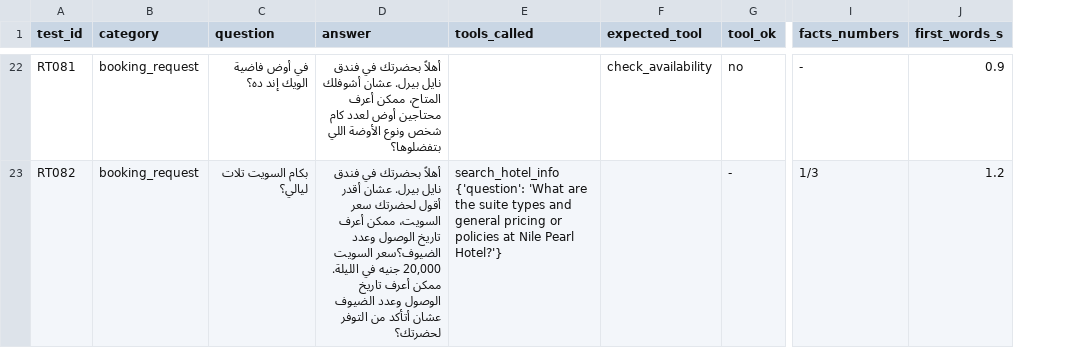
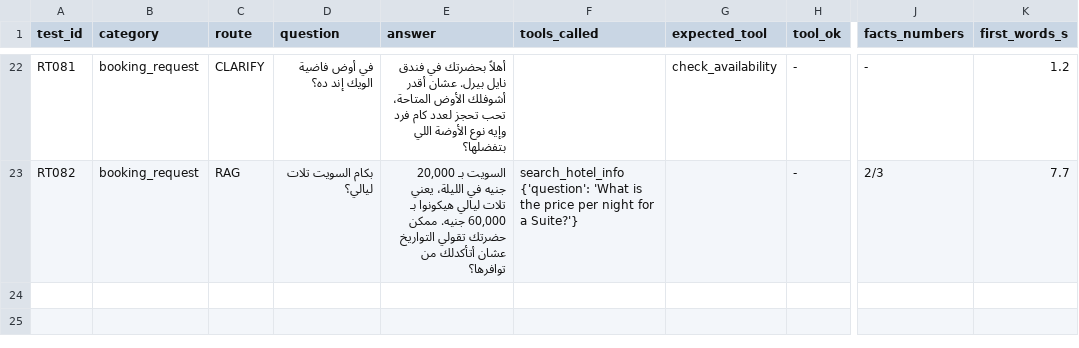
Before and after one commit to ammaryasser09/HotelAI-Intelligent-Agent_Final_Data, a CSV file: evaluation/results_gemini-3.8-live_61-82.csv, drawn as a sheet; only a part is shown, gaps mark what is left out; addresses are those after the commit; the diff covers the shown part only; the diff names each change by its address in the sheet, - before the commit and + after, or states it on an @@ line.

Commit message:
LLM prompt: visitors check rooms, room fit, prices, past dates; booking questions 44% to 89%

```diff
--- a/evaluation/results_gemini-3.8-live_61-82.csv
+++ b/evaluation/results_gemini-3.8-live_61-82.csv
+column C (route), rows 22-23: CLARIFY | RAG
-E22 (answer): …بيرل. عشان أشوفلك المتاح، ممكن أعرف محتاجين أوض لعدد كام شخص ونوع الأوضة اللي بتفضلوها؟
+E22 (answer): …بيرل. عشان أقدر أشوفلك الأوض المتاحة، تحب تحجز لعدد كام فرد وإيه نوع الأوضة اللي بتفضلها؟
-H22 (tool_ok): no
+H22 (tool_ok): -
-K22 (first_words_s): 0.9
+K22 (first_words_s): 1.2
-E23 (answer): أهلاً بحضرتك في فندق نايل بيرل. عشان أقدر أقول لحضرتك سعر السويت، ممكن أعرف تاريخ الوصول وعدد الضيوف؟سعر السويت 20,000 جنيه في الليلة. ممكن أعرف تاريخ الوصول وعدد الضيوف عشان أتأكد من التوفر لحضرتك؟
+E23 (answer): السويت بـ 20,000 جنيه في الليلة، يعني تلات ليالي هيكونوا بـ 60,000 جنيه. ممكن حضرتك تقولي التواريخ عشان أتأكدلك من توافرها؟
-F23 (tools_called): …{'question': 'What are the suite types and general pricing or policies at Nile Pearl Hotel?'}
+F23 (tools_called): …{'question': 'What is the price per night for a Suite?'}
-J23 (facts_numbers): 1/3
+J23 (facts_numbers): 2/3
-K23 (first_words_s): 1.2
+K23 (first_words_s): 7.7
```
Also changed, not shown: 61 edited cells elsewhere in this file, 2 other files.
